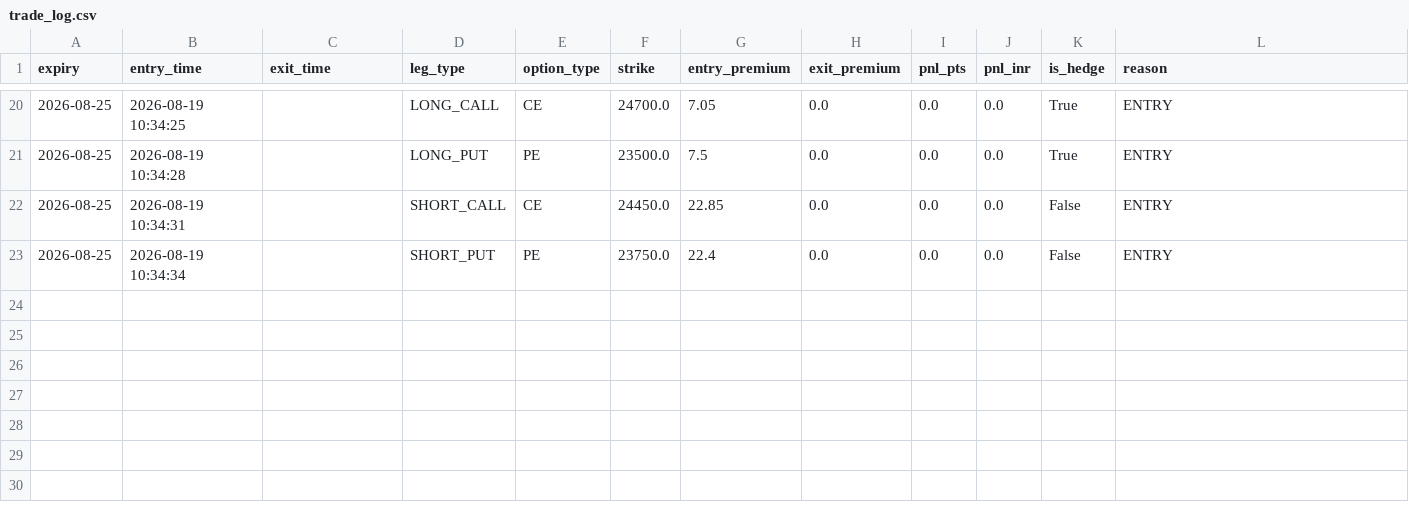
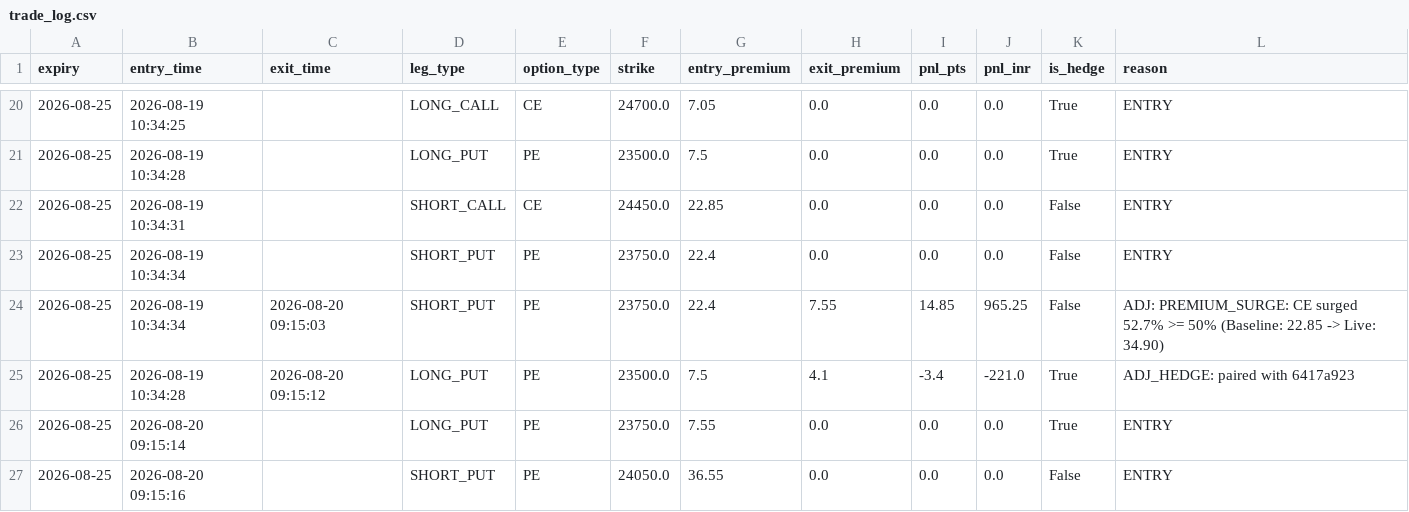
Before and after one commit to anandmunotCode/AngelAlgo, a CSV file: trade_log.csv, drawn as a sheet; only a part is shown, gaps mark what is left out; the diff names each change by its address in the sheet, - before the commit and + after, or states it on an @@ line.

```diff
--- a/trade_log.csv
+++ b/trade_log.csv
+row 24: 2026-08-25 | 2026-08-19 10:34:34 | 2026-08-20 09:15:03 | SHORT_PUT | PE | 23750.0 | 22.4 | 7.55 | 14.85 | 965.25 | False | ADJ: PREMIUM_SURGE: CE surged 52.7% >= 50% (Baseline: 22.85 -> Live: 34.90)
+row 25: 2026-08-25 | 2026-08-19 10:34:28 | 2026-08-20 09:15:12 | LONG_PUT | PE | 23500.0 | 7.5 | 4.1 | -3.4 | -221.0 | True | ADJ_HEDGE: paired with 6417a923
+row 26: 2026-08-25 | 2026-08-20 09:15:14 |  | LONG_PUT | PE | 23750.0 | 7.55 | 0.0 | 0.0 | 0.0 | True | ENTRY
+row 27: 2026-08-25 | 2026-08-20 09:15:16 |  | SHORT_PUT | PE | 24050.0 | 36.55 | 0.0 | 0.0 | 0.0 | False | ENTRY
```
Also changed, not shown: 1 other file.
